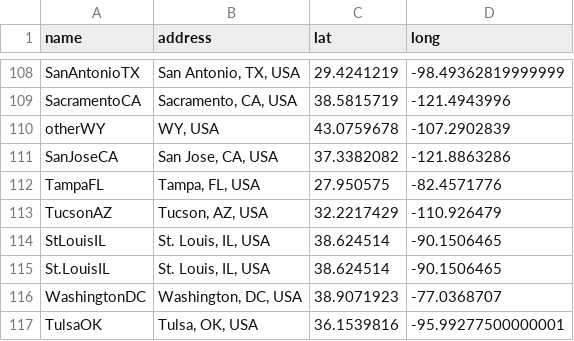
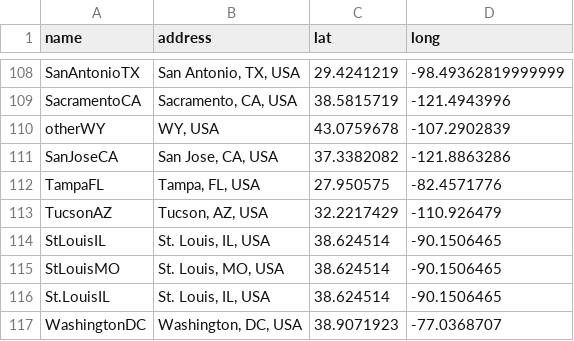
Before and after one commit to jermspeaks/garbage-in-garbage-out, a CSV file: data/labels.csv, drawn as a sheet; only a part is shown, gaps mark what is left out; the shorter side is filled out with more unchanged rows; the diff names each change by its address in the sheet, - before the commit and + after, or states it on an @@ line.

Commit message:
fixed st. louis issue

```diff
--- a/data/labels.csv
+++ b/data/labels.csv
+row 115: StLouisMO | St. Louis, MO, USA | 38.624514 | -90.1506465
```
Also changed, not shown: 3 other files.
